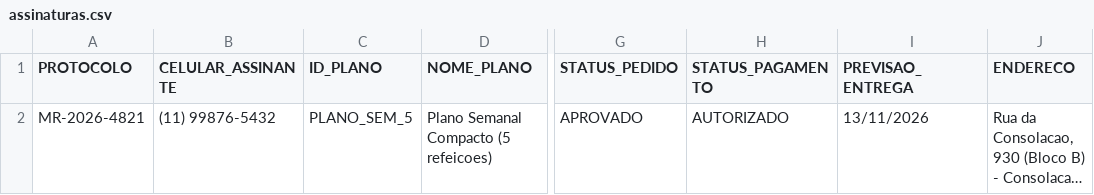
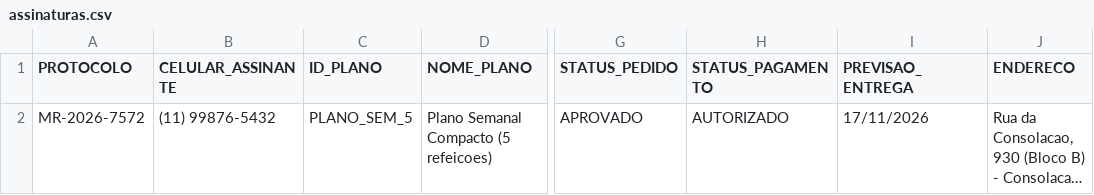
Before and after one commit to GiovaniCestari/MinhaRefeicao-N2-Entrega4, a CSV file: MinhaRefeicao-N2/dados/assinaturas.csv, drawn as a sheet; only a part is shown, gaps mark what is left out; long unchanged cells end in …; the diff names each change by its address in the sheet, - before the commit and + after, or states it on an @@ line.

```diff
--- a/MinhaRefeicao-N2/dados/assinaturas.csv
+++ b/MinhaRefeicao-N2/dados/assinaturas.csv
-A2 (PROTOCOLO): MR-2026-4821
+A2 (PROTOCOLO): MR-2026-7572
-I2 (PREVISAO_ENTREGA): 13/11/2026
+I2 (PREVISAO_ENTREGA): 17/11/2026
```
Also changed, not shown: MinhaRefeicao-N2/dados/itens_pedido.csv, 47 other files.
